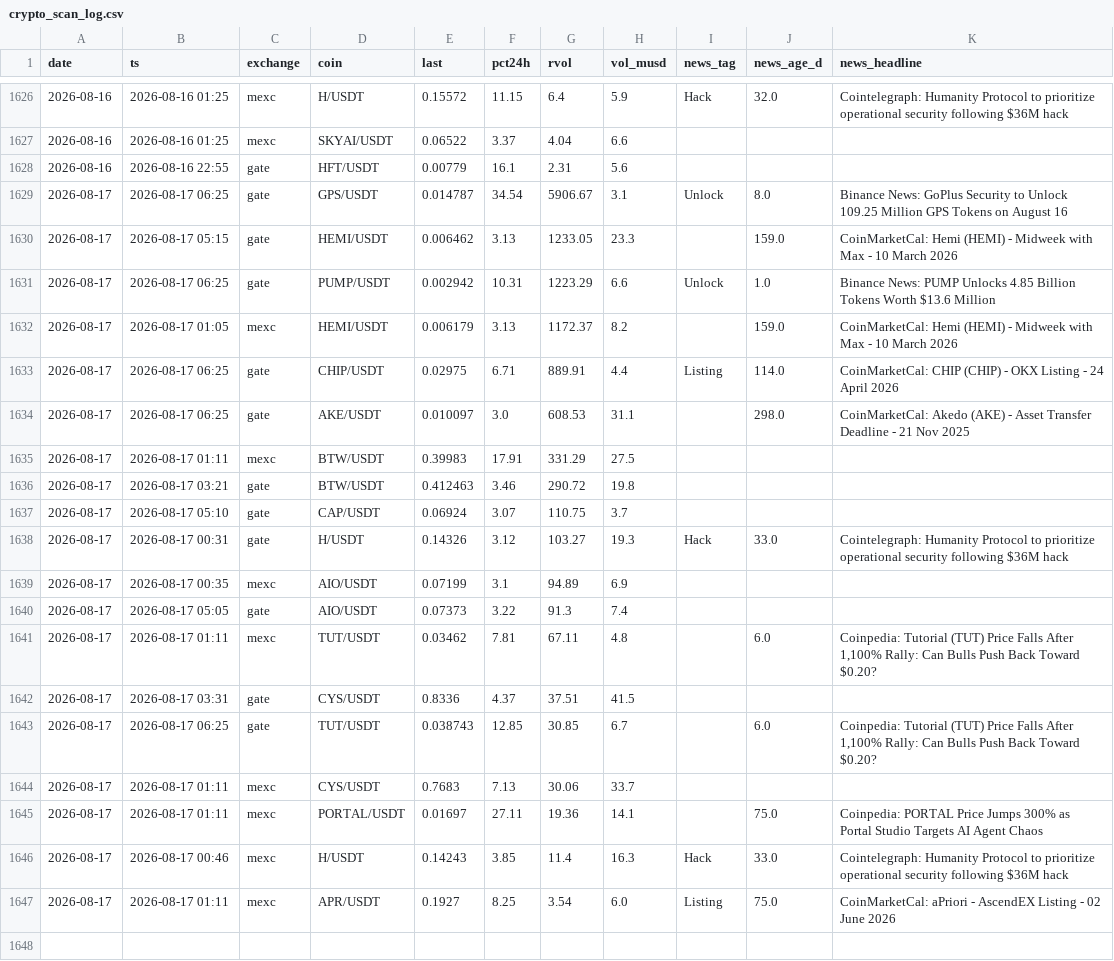
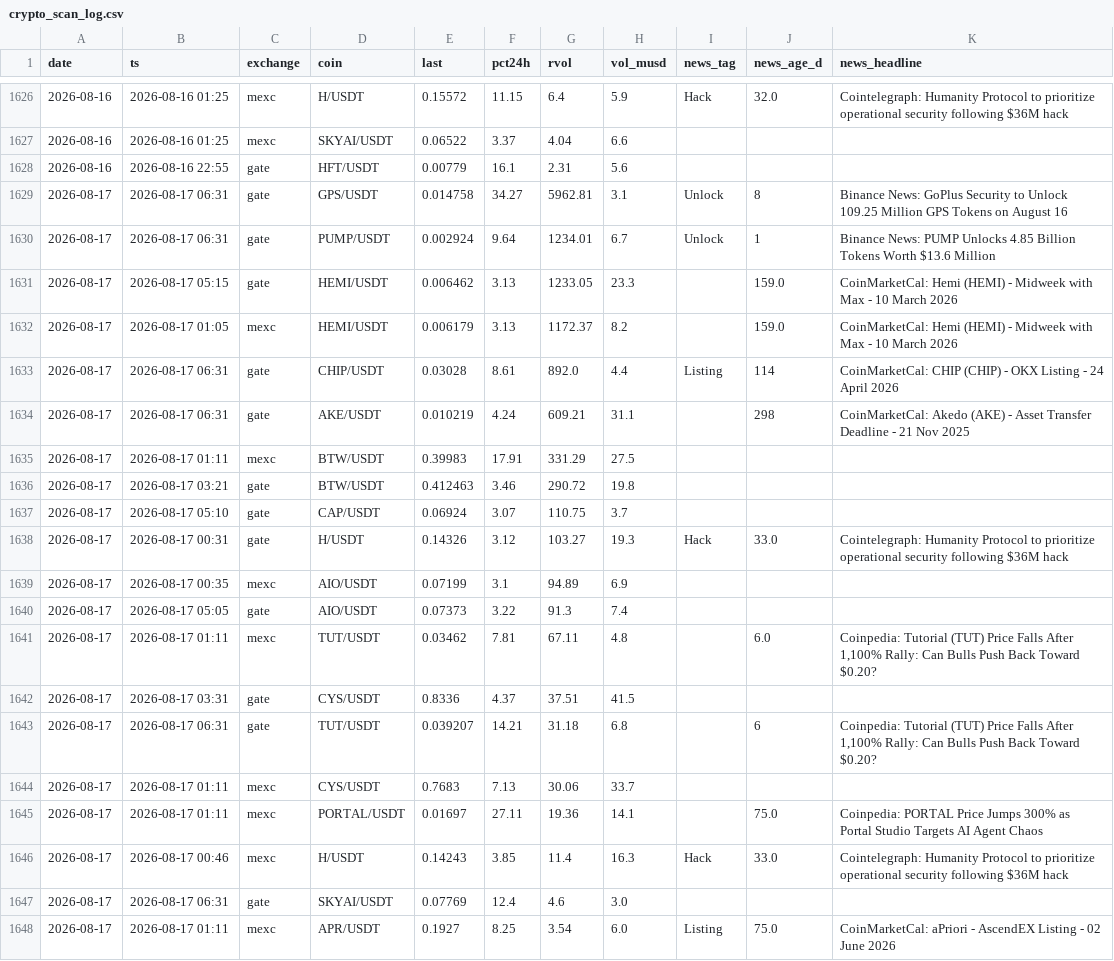
Before and after one commit to ChrisM001/scanner-site, a CSV file: crypto_scan_log.csv, drawn as a sheet; only a part is shown, gaps mark what is left out.

```diff
--- a/crypto_scan_log.csv
+++ b/crypto_scan_log.csv
@@ -1628,8 +1628,8 @@ date,ts,exchange,coin,last,pct24h,rvol,vol_musd,news_tag,news_age_d,news_headlin
 2026-08-16,2026-08-16 22:55,gate,HFT/USDT,0.00779,16.1,2.31,5.6,,,
-2026-08-17,2026-08-17 06:25,gate,GPS/USDT,0.014787,34.54,5906.67,3.1,Unlock,8.0,Binance News: GoPlus Security to Unlock 109.25 Million GPS Tokens on August 16
+2026-08-17,2026-08-17 06:31,gate,GPS/USDT,0.014758,34.27,5962.81,3.1,Unlock,8,Binance News: GoPlus Security to Unlock 109.25 Million GPS Tokens on August 16
+2026-08-17,2026-08-17 06:31,gate,PUMP/USDT,0.002924,9.64,1234.01,6.7,Unlock,1,Binance News: PUMP Unlocks 4.85 Billion Tokens Worth $13.6 Million
 2026-08-17,2026-08-17 05:15,gate,HEMI/USDT,0.006462,3.13,1233.05,23.3,,159.0,CoinMarketCal: Hemi (HEMI) - Midweek with Max - 10 March 2026
-2026-08-17,2026-08-17 06:25,gate,PUMP/USDT,0.002942,10.31,1223.29,6.6,Unlock,1.0,Binance News: PUMP Unlocks 4.85 Billion Tokens Worth $13.6 Million
 2026-08-17,2026-08-17 01:05,mexc,HEMI/USDT,0.006179,3.13,1172.37,8.2,,159.0,CoinMarketCal: Hemi (HEMI) - Midweek with Max - 10 March 2026
-2026-08-17,2026-08-17 06:25,gate,CHIP/USDT,0.02975,6.71,889.91,4.4,Listing,114.0,CoinMarketCal: CHIP (CHIP) - OKX Listing - 24 April 2026
-2026-08-17,2026-08-17 06:25,gate,AKE/USDT,0.010097,3.0,608.53,31.1,,298.0,CoinMarketCal: Akedo (AKE) - Asset Transfer Deadline - 21 Nov 2025
+2026-08-17,2026-08-17 06:31,gate,CHIP/USDT,0.03028,8.61,892.0,4.4,Listing,114,CoinMarketCal: CHIP (CHIP) - OKX Listing - 24 April 2026
+2026-08-17,2026-08-17 06:31,gate,AKE/USDT,0.010219,4.24,609.21,31.1,,298,CoinMarketCal: Akedo (AKE) - Asset Transfer Deadline - 21 Nov 2025
 2026-08-17,2026-08-17 01:11,mexc,BTW/USDT,0.39983,17.91,331.29,27.5,,,
@@ -1642,3 +1642,3 @@ date,ts,exchange,coin,last,pct24h,rvol,vol_musd,news_tag,news_age_d,news_headlin
 2026-08-17,2026-08-17 03:31,gate,CYS/USDT,0.8336,4.37,37.51,41.5,,,
-2026-08-17,2026-08-17 06:25,gate,TUT/USDT,0.038743,12.85,30.85,6.7,,6.0,"Coinpedia: Tutorial (TUT) Price Falls After 1,100% Rally: Can Bulls Push Back Toward $0.20?"
+2026-08-17,2026-08-17 06:31,gate,TUT/USDT,0.039207,14.21,31.18,6.8,,6,"Coinpedia: Tutorial (TUT) Price Falls After 1,100% Rally: Can Bulls Push Back Toward $0.20?"
 2026-08-17,2026-08-17 01:11,mexc,CYS/USDT,0.7683,7.13,30.06,33.7,,,
@@ -1646,2 +1646,3 @@ date,ts,exchange,coin,last,pct24h,rvol,vol_musd,news_tag,news_age_d,news_headlin
 2026-08-17,2026-08-17 00:46,mexc,H/USDT,0.14243,3.85,11.4,16.3,Hack,33.0,Cointelegraph: Humanity Protocol to prioritize operational security following $36M hack
+2026-08-17,2026-08-17 06:31,gate,SKYAI/USDT,0.07769,12.4,4.6,3.0,,,
 2026-08-17,2026-08-17 01:11,mexc,APR/USDT,0.1927,8.25,3.54,6.0,Listing,75.0,CoinMarketCal: aPriori - AscendEX Listing - 02 June 2026
```
Also changed, not shown: 1 other file.
